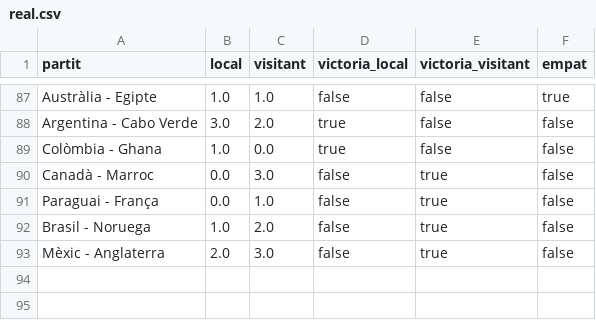
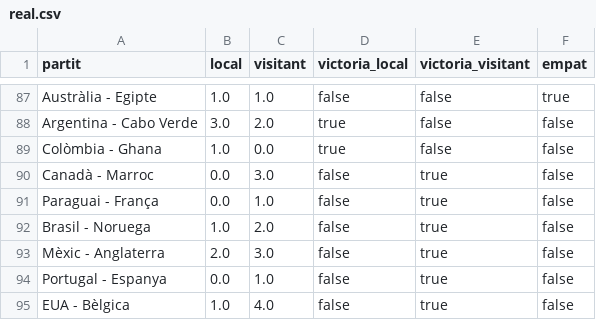
Before and after one commit to janjquer/porra-mundial-2026, a CSV file: data/real.csv, drawn as a sheet; only a part is shown, gaps mark what is left out; the diff names each change by its address in the sheet, - before the commit and + after, or states it on an @@ line.

```diff
--- a/data/real.csv
+++ b/data/real.csv
+row 94: Portugal - Espanya | 0.0 | 1.0 | false | true | false
+row 95: EUA - Bèlgica | 1.0 | 4.0 | false | true | false
```
Also changed, not shown: data/gent.csv.
